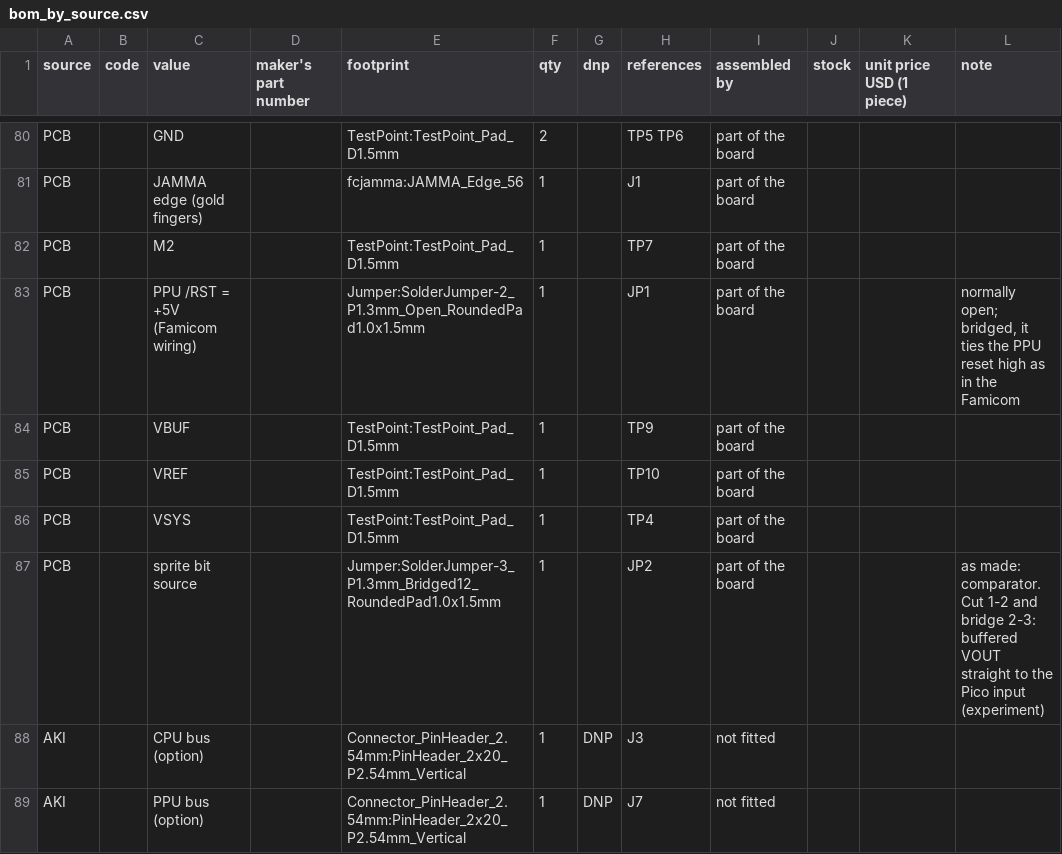
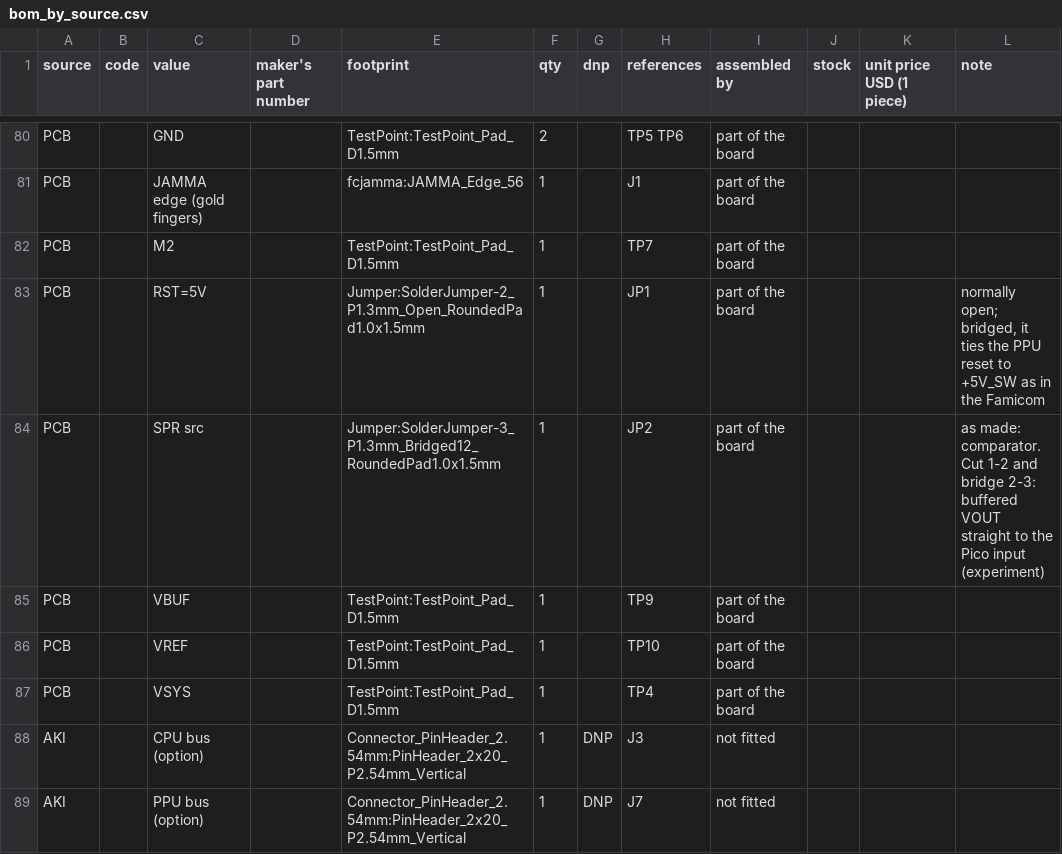
Before and after one commit to ryuquir/lunar-tear, a CSV file: hardware/famicom-jamma/out/bom_by_source.csv, drawn as a sheet; only a part is shown, gaps mark what is left out.

```diff
--- a/hardware/famicom-jamma/out/bom_by_source.csv
+++ b/hardware/famicom-jamma/out/bom_by_source.csv
@@ -82,3 +82,4 @@ PCB,,JAMMA edge (gold fingers),,fcjamma:JAMMA_Edge_56,1,,J1,part of the board,,,
 PCB,,M2,,TestPoint:TestPoint_Pad_D1.5mm,1,,TP7,part of the board,,,
-PCB,,PPU /RST = +5V (Famicom wiring),,Jumper:SolderJumper-2_P1.3mm_Open_RoundedPad1.0x1.5mm,1,,JP1,part of the board,,,"normally open; bridged, it ties the PPU reset high as in the Famicom"
+PCB,,RST=5V,,Jumper:SolderJumper-2_P1.3mm_Open_RoundedPad1.0x1.5mm,1,,JP1,part of the board,,,"normally open; bridged, it ties the PPU reset to +5V_SW as in the Famicom"
+PCB,,SPR src,,Jumper:SolderJumper-3_P1.3mm_Bridged12_RoundedPad1.0x1.5mm,1,,JP2,part of the board,,,as made: comparator.  Cut 1-2 and bridge 2-3: buffered VOUT straight to the Pico input (experiment)
 PCB,,VBUF,,TestPoint:TestPoint_Pad_D1.5mm,1,,TP9,part of the board,,,
@@ -86,3 +87,2 @@ PCB,,VREF,,TestPoint:TestPoint_Pad_D1.5mm,1,,TP10,part of the board,,,
 PCB,,VSYS,,TestPoint:TestPoint_Pad_D1.5mm,1,,TP4,part of the board,,,
-PCB,,sprite bit source,,Jumper:SolderJumper-3_P1.3mm_Bridged12_RoundedPad1.0x1.5mm,1,,JP2,part of the board,,,as made: comparator.  Cut 1-2 and bridge 2-3: buffered VOUT straight to the Pico input (experiment)
 AKI,,CPU bus (option),,Connector_PinHeader_2.54mm:PinHeader_2x20_P2.54mm_Vertical,1,DNP,J3,not fitted,,,
```
Also changed, not shown: hardware/famicom-jamma/out/netlist_by_part.csv, 5 other files.
